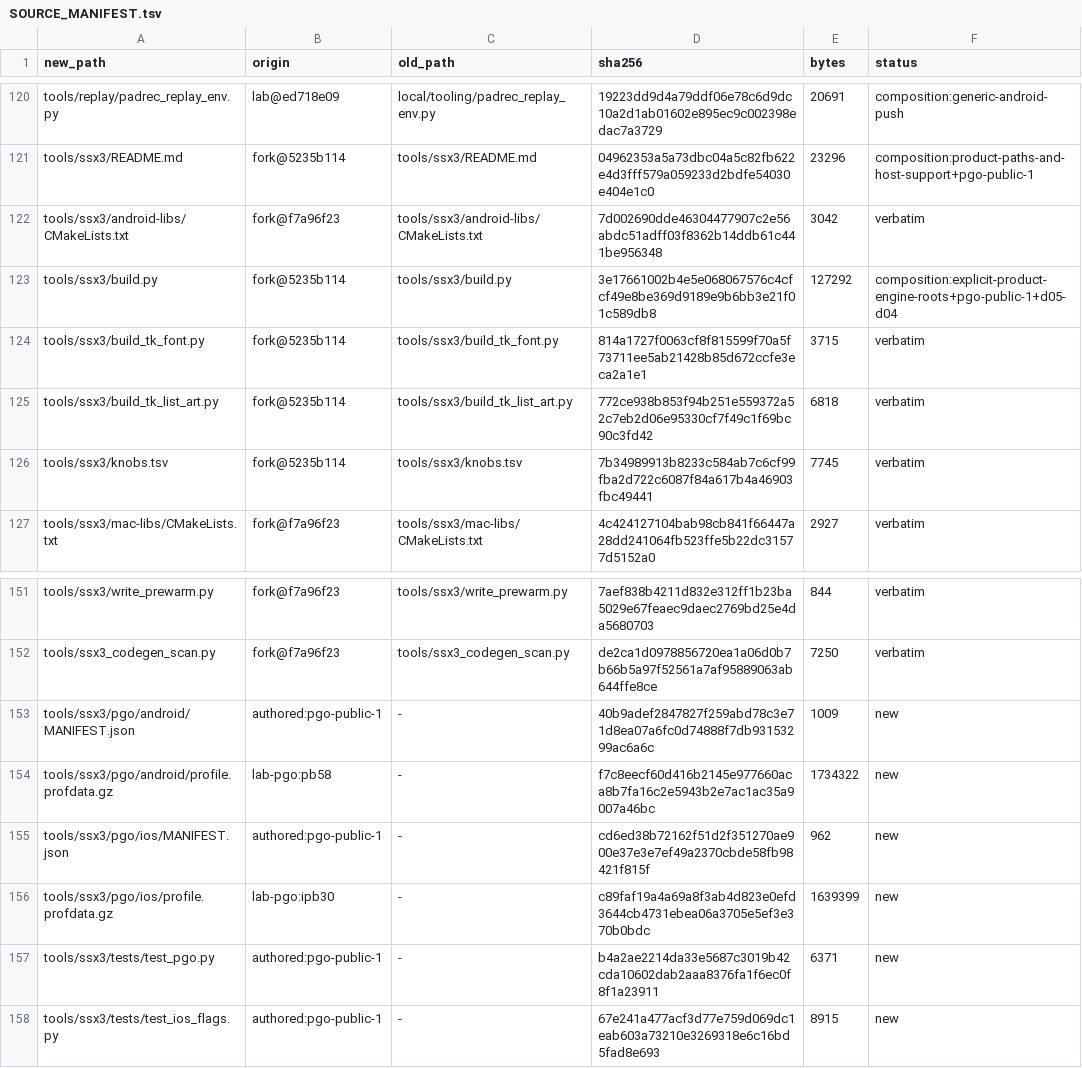
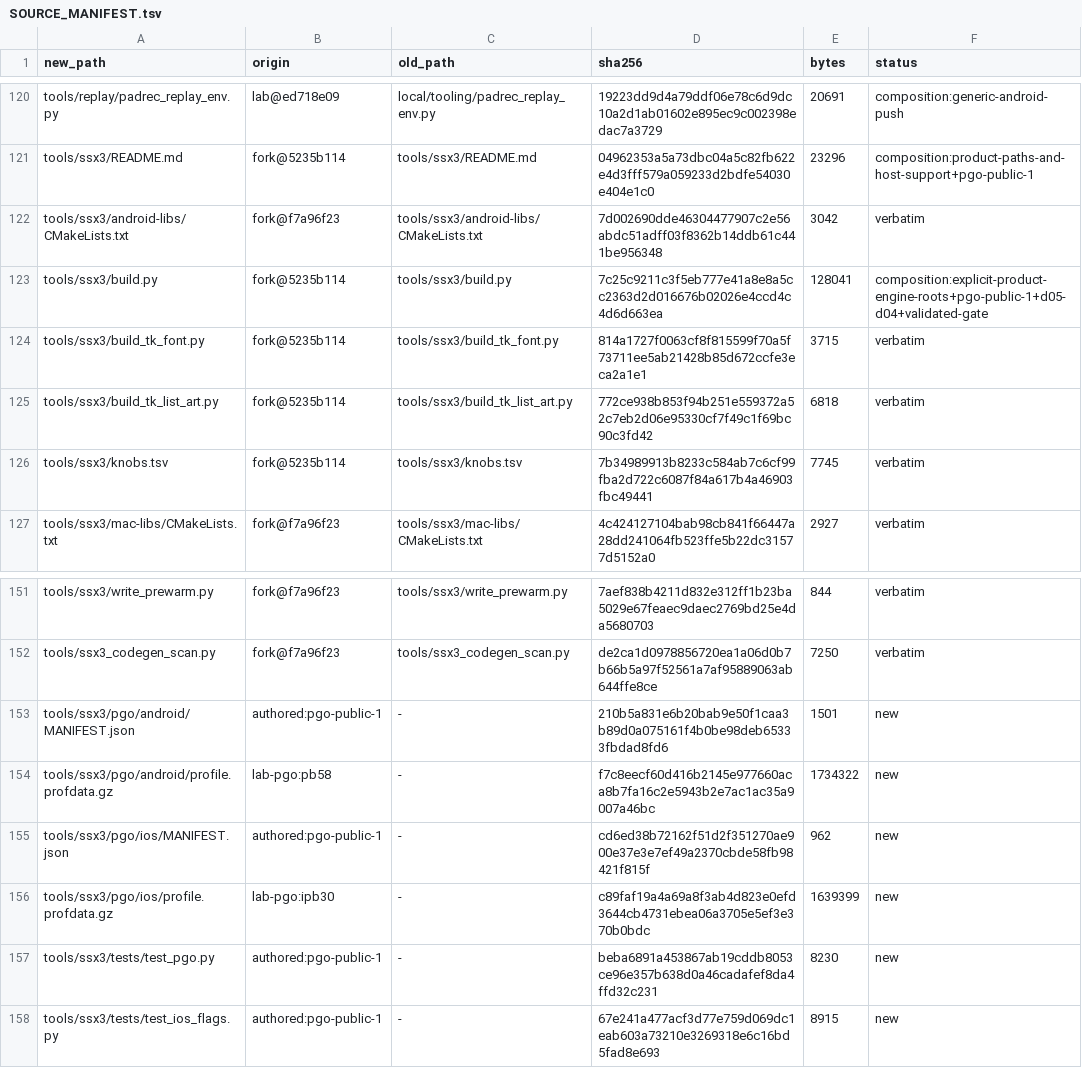
Before and after one commit to brad-richardson/ssx3-120, a TSV file: SOURCE_MANIFEST.tsv, drawn as a sheet; only a part is shown, gaps mark what is left out.

Commit message:
[pgo-public-1] validated-registers gate: probe-backed apply for public codegen

```diff
--- a/SOURCE_MANIFEST.tsv
+++ b/SOURCE_MANIFEST.tsv
@@ -122,3 +122,3 @@ tools/ssx3/README.md	fork@5235b114	tools/ssx3/README.md	04962353a5a73dbc04a5c82f
 tools/ssx3/android-libs/CMakeLists.txt	fork@f7a96f23	tools/ssx3/android-libs/CMakeLists.txt	7d002690dde46304477907c2e56abdc51adff03f8362b14ddb61c441be956348	3042	verbatim
-tools/ssx3/build.py	fork@5235b114	tools/ssx3/build.py	3e17661002b4e5e068067576c4cfcf49e8be369d9189e9b6bb3e21f01c589db8	127292	composition:explicit-product-engine-roots+pgo-public-1+d05-d04
+tools/ssx3/build.py	fork@5235b114	tools/ssx3/build.py	7c25c9211c3f5eb777e41a8e8a5cc2363d2d016676b02026e4ccd4c4d6d663ea	128041	composition:explicit-product-engine-roots+pgo-public-1+d05-d04+validated-gate
 tools/ssx3/build_tk_font.py	fork@5235b114	tools/ssx3/build_tk_font.py	814a1727f0063cf8f815599f70a5f73711ee5ab21428b85d672ccfe3eca2a1e1	3715	verbatim
@@ -152,3 +152,3 @@ tools/ssx3/write_prewarm.py	fork@f7a96f23	tools/ssx3/write_prewarm.py	7aef838b42
 tools/ssx3_codegen_scan.py	fork@f7a96f23	tools/ssx3_codegen_scan.py	de2ca1d0978856720ea1a06d0b7b66b5a97f52561a7af95889063ab644ffe8ce	7250	verbatim
-tools/ssx3/pgo/android/MANIFEST.json	authored:pgo-public-1	-	40b9adef2847827f259abd78c3e71d8ea07a6fc0d74888f7db93153299ac6a6c	1009	new
+tools/ssx3/pgo/android/MANIFEST.json	authored:pgo-public-1	-	210b5a831e6b20bab9e50f1caa3b89d0a075161f4b0be98deb65333fbdad8fd6	1501	new
 tools/ssx3/pgo/android/profile.profdata.gz	lab-pgo:pb58	-	f7c8eecf60d416b2145e977660aca8b7fa16c2e5943b2e7ac1ac35a9007a46bc	1734322	new
@@ -156,3 +156,3 @@ tools/ssx3/pgo/ios/MANIFEST.json	authored:pgo-public-1	-	cd6ed38b72162f51d2f3512
 tools/ssx3/pgo/ios/profile.profdata.gz	lab-pgo:ipb30	-	c89faf19a4a69a8f3ab4d823e0efd3644cb4731ebea06a3705e5ef3e370b0bdc	1639399	new
-tools/ssx3/tests/test_pgo.py	authored:pgo-public-1	-	b4a2ae2214da33e5687c3019b42cda10602dab2aaa8376fa1f6ec0f8f1a23911	6371	new
+tools/ssx3/tests/test_pgo.py	authored:pgo-public-1	-	beba6891a453867ab19cddb8053ce96e357b638d0a46cadafef8da4ffd32c231	8230	new
 tools/ssx3/tests/test_ios_flags.py	authored:pgo-public-1	-	67e241a477acf3d77e759d069dc1eab603a73210e3269318e6c16bd5fad8e693	8915	new
```
Also changed, not shown: 3 other files.
